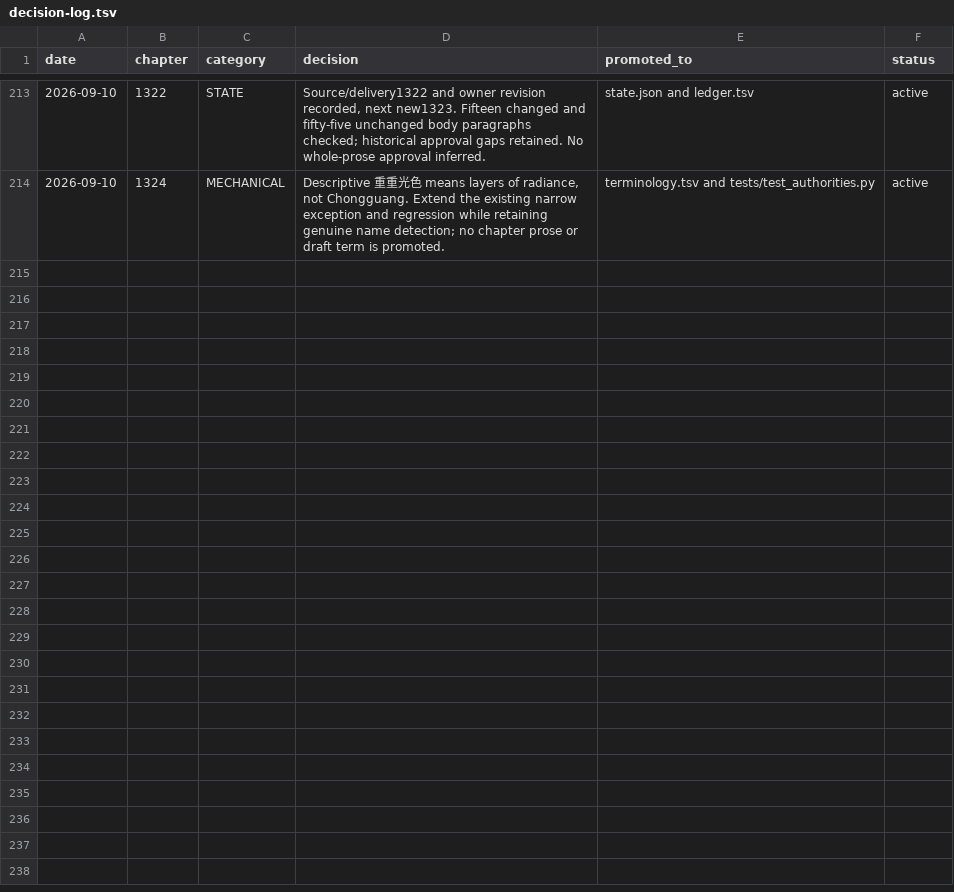
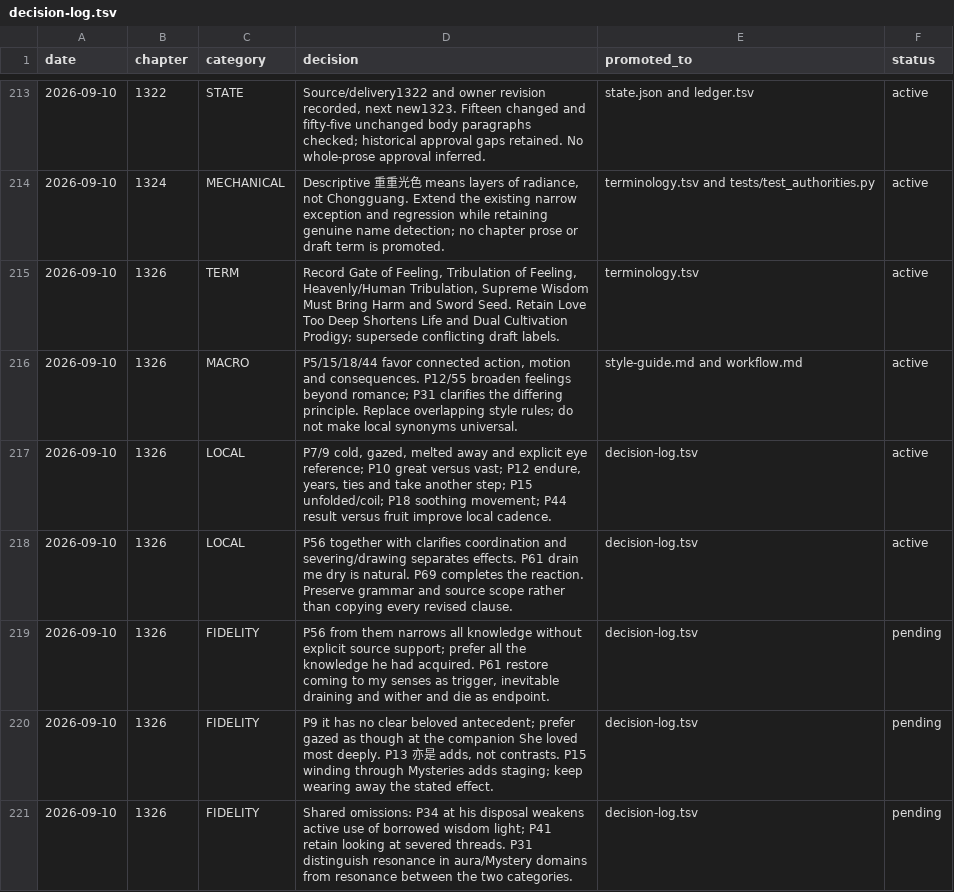
Before and after one commit to RoyUnconquerable/Translation, a TSV file: chatgpt/reference/decision-log.tsv, drawn as a sheet; only a part is shown, gaps mark what is left out; the diff covers the shown part only; the diff names each change by its address in the sheet, - before the commit and + after, or states it on an @@ line.

Commit message:
Apply Chapter 1326 owner edits and record reasons behind revisions

```diff
--- a/chatgpt/reference/decision-log.tsv
+++ b/chatgpt/reference/decision-log.tsv
+row 215: 2026-09-10 | 1326 | TERM | Record Gate of Feeling, Tribulation of Feeling, Heavenly/Human Tribulation, Supreme Wisdom Must Bring Harm and Sword Seed. Retain Love Too Deep Shortens Life and Dual Cultivation Prodigy; supersede conflicting draft labels. | terminology.tsv | active
+row 216: 2026-09-10 | 1326 | MACRO | P5/15/18/44 favor connected action, motion and consequences. P12/55 broaden feelings beyond romance; P31 clarifies the differing principle. Replace overlapping style rules; do not make local synonyms universal. | style-guide.md and workflow.md | active
+row 217: 2026-09-10 | 1326 | LOCAL | P7/9 cold, gazed, melted away and explicit eye reference; P10 great versus vast; P12 endure, years, ties and take another step; P15 unfolded/coil; P18 soothing movement; P44 result versus fruit improve local cadence. | decision-log.tsv | active
+row 218: 2026-09-10 | 1326 | LOCAL | P56 together with clarifies coordination and severing/drawing separates effects. P61 drain me dry is natural. P69 completes the reaction. Preserve grammar and source scope rather than copying every revised clause. | decision-log.tsv | active
+row 219: 2026-09-10 | 1326 | FIDELITY | P56 from them narrows all knowledge without explicit source support; prefer all the knowledge he had acquired. P61 restore coming to my senses as trigger, inevitable draining and wither and die as endpoint. | decision-log.tsv | pending
+row 220: 2026-09-10 | 1326 | FIDELITY | P9 it has no clear beloved antecedent; prefer gazed as though at the companion She loved most deeply. P13 亦是 adds, not contrasts. P15 winding through Mysteries adds staging; keep wearing away the stated effect. | decision-log.tsv | pending
+row 221: 2026-09-10 | 1326 | FIDELITY | Shared omissions: P34 at his disposal weakens active use of borrowed wisdom light; P41 retain looking at severed threads. P31 distinguish resonance in aura/Mystery domains from resonance between the two categories. | decision-log.tsv | pending
```
Also changed, not shown: 6 added rows elsewhere in this file, chatgpt/chapters/ledger.tsv, chatgpt/glossary/terminology.tsv, 8 other files.
